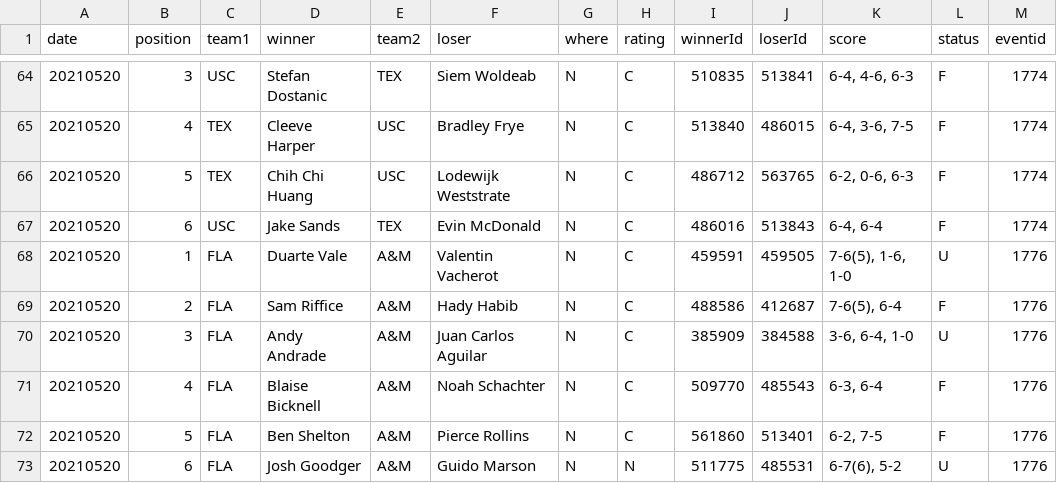
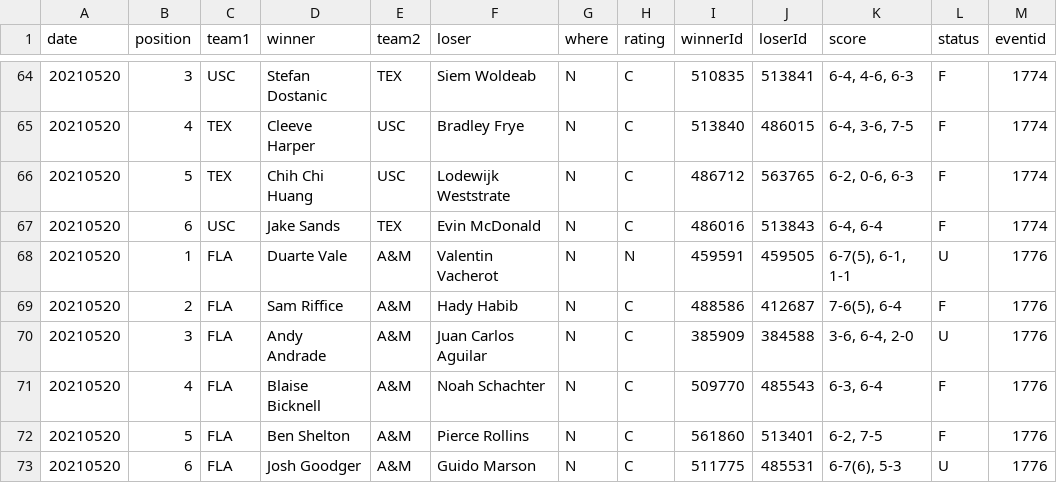
Before and after one commit to slam10s/may-madness, a TSV file: data/2020-21/ncaam/singles.tsv, drawn as a sheet; only a part is shown, gaps mark what is left out.

Commit message:
Friday 5/21 at 12:04AM

```diff
--- a/data/2020-21/ncaam/singles.tsv
+++ b/data/2020-21/ncaam/singles.tsv
@@ -67,7 +67,7 @@ date	position	team1	winner	team2	loser	where	rating	winnerId	loserId	score	statu
 20210520	6	USC 	Jake Sands               	TEX 	Evin McDonald              	N	C	486016	513843	6-4, 6-4        	F	1774
-20210520	1	FLA 	Duarte Vale              	A&M 	Valentin Vacherot          	N	C	459591	459505	7-6(5), 1-6, 1-0	U	1776
+20210520	1	FLA 	Duarte Vale              	A&M 	Valentin Vacherot          	N	N	459591	459505	6-7(5), 6-1, 1-1	U	1776
 20210520	2	FLA 	Sam Riffice              	A&M 	Hady Habib                 	N	C	488586	412687	7-6(5), 6-4     	F	1776
-20210520	3	FLA 	Andy Andrade             	A&M 	Juan Carlos Aguilar        	N	C	385909	384588	3-6, 6-4, 1-0   	U	1776
+20210520	3	FLA 	Andy Andrade             	A&M 	Juan Carlos Aguilar        	N	C	385909	384588	3-6, 6-4, 2-0   	U	1776
 20210520	4	FLA 	Blaise Bicknell          	A&M 	Noah Schachter             	N	C	509770	485543	6-3, 6-4        	F	1776
 20210520	5	FLA 	Ben Shelton              	A&M 	Pierce Rollins             	N	C	561860	513401	6-2, 7-5        	F	1776
-20210520	6	FLA 	Josh Goodger             	A&M 	Guido Marson               	N	N	511775	485531	6-7(6), 5-2     	U	1776
+20210520	6	FLA 	Josh Goodger             	A&M 	Guido Marson               	N	C	511775	485531	6-7(6), 5-3     	U	1776
```
